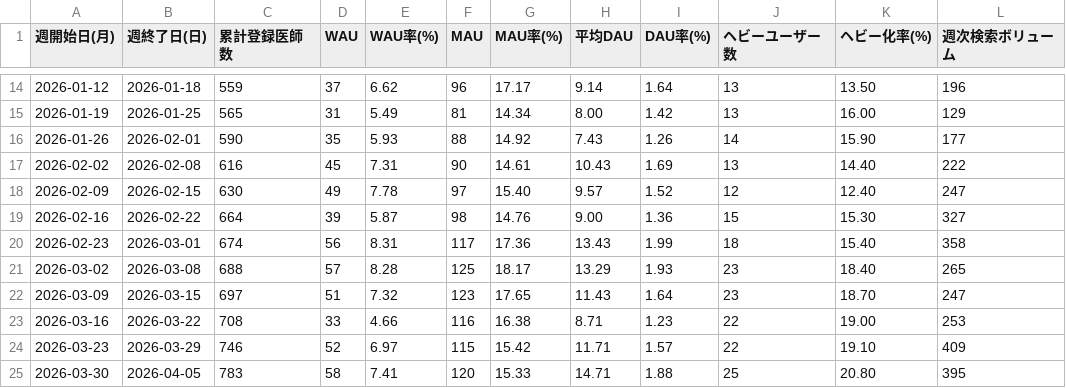
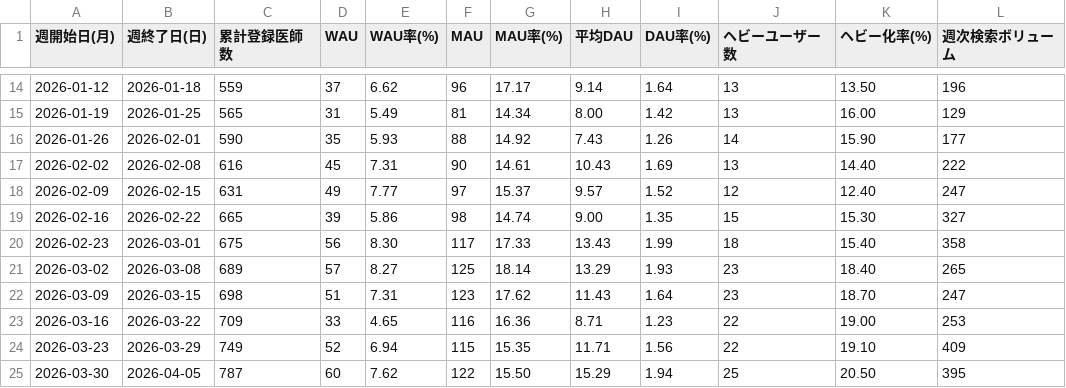
Before and after one commit to okui-dev/cubec-traction-dashboard, a CSV file: traction_weekly.csv, drawn as a sheet; only a part is shown, gaps mark what is left out; the diff covers the shown part only; the diff names each change by its address in the sheet, - before the commit and + after, or states it on an @@ line.

```diff
--- a/traction_weekly.csv
+++ b/traction_weekly.csv
-C18 (累計登録医師数): 630
+C18 (累計登録医師数): 631
-E18 (WAU率(%)): 7.78
+E18 (WAU率(%)): 7.77
-G18 (MAU率(%)): 15.40
+G18 (MAU率(%)): 15.37
-C19 (累計登録医師数): 664
+C19 (累計登録医師数): 665
-E19 (WAU率(%)): 5.87
+E19 (WAU率(%)): 5.86
-G19 (MAU率(%)): 14.76
+G19 (MAU率(%)): 14.74
-I19 (DAU率(%)): 1.36
+I19 (DAU率(%)): 1.35
-C20 (累計登録医師数): 674
+C20 (累計登録医師数): 675
-E20 (WAU率(%)): 8.31
+E20 (WAU率(%)): 8.30
-G20 (MAU率(%)): 17.36
+G20 (MAU率(%)): 17.33
-C21 (累計登録医師数): 688
+C21 (累計登録医師数): 689
-E21 (WAU率(%)): 8.28
+E21 (WAU率(%)): 8.27
-G21 (MAU率(%)): 18.17
+G21 (MAU率(%)): 18.14
-C22 (累計登録医師数): 697
+C22 (累計登録医師数): 698
-E22 (WAU率(%)): 7.32
+E22 (WAU率(%)): 7.31
-G22 (MAU率(%)): 17.65
+G22 (MAU率(%)): 17.62
-C23 (累計登録医師数): 708
+C23 (累計登録医師数): 709
-E23 (WAU率(%)): 4.66
+E23 (WAU率(%)): 4.65
-G23 (MAU率(%)): 16.38
+G23 (MAU率(%)): 16.36
-C24 (累計登録医師数): 746
+C24 (累計登録医師数): 749
-E24 (WAU率(%)): 6.97
+E24 (WAU率(%)): 6.94
-G24 (MAU率(%)): 15.42
+G24 (MAU率(%)): 15.35
-I24 (DAU率(%)): 1.57
+I24 (DAU率(%)): 1.56
-C25 (累計登録医師数): 783
+C25 (累計登録医師数): 787
-D25 (WAU): 58
+D25 (WAU): 60
-E25 (WAU率(%)): 7.41
+E25 (WAU率(%)): 7.62
-F25 (MAU): 120
+F25 (MAU): 122
-G25 (MAU率(%)): 15.33
+G25 (MAU率(%)): 15.50
-H25 (平均DAU): 14.71
+H25 (平均DAU): 15.29
-I25 (DAU率(%)): 1.88
+I25 (DAU率(%)): 1.94
-K25 (ヘビー化率(%)): 20.80
+K25 (ヘビー化率(%)): 20.50
```
Also changed, not shown: 4 added rows, 1 removed row and 23 edited cells elsewhere in this file, 2 other files.
